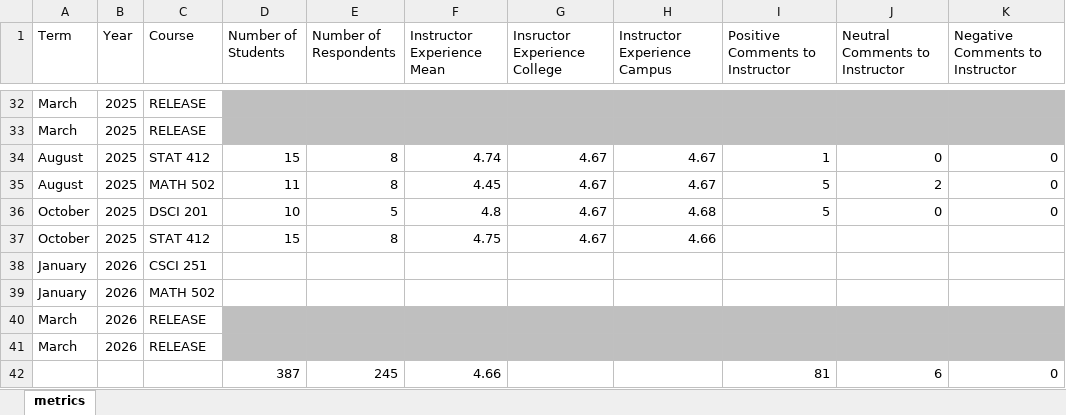
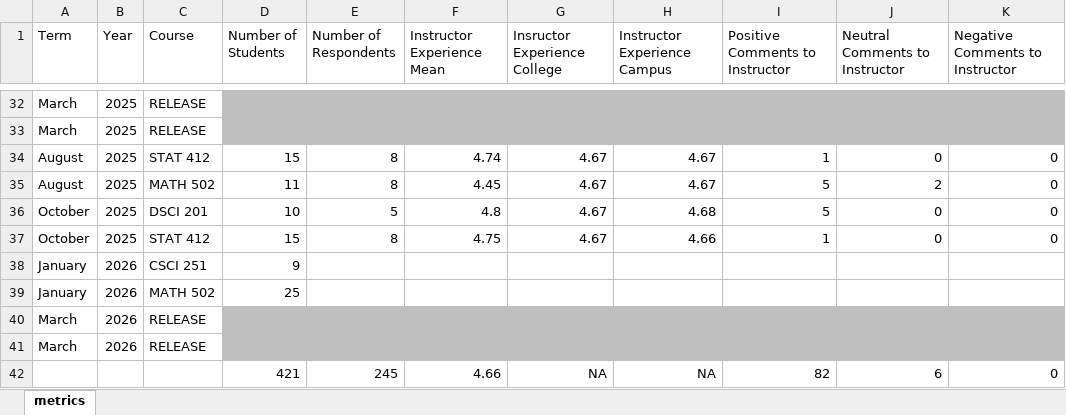
Before and after one commit to Darryl-Chamberlain-Jr/Chamberlain_Tenure_Packet, an Excel workbook: 2_Teaching_Effectiveness/2b_Student_Course_Evaluations/Z_Misc/Course Evaluation Numbers.xlsx, sheet metrics, drawn as a sheet; only a part is shown, gaps mark what is left out; values as stored, in another font and other column widths than the file's, no borders; the diff names each change by its address in the sheet, - before the commit and + after, or states it on an @@ line.

```diff
--- a/2_Teaching_Effectiveness/2b_Student_Course_Evaluations/Z_Misc/Course Evaluation Numbers.xlsx (sheet metrics)
+++ b/2_Teaching_Effectiveness/2b_Student_Course_Evaluations/Z_Misc/Course Evaluation Numbers.xlsx (sheet metrics)
-I37 (Positive Comments to Instructor): (empty)
+I37 (Positive Comments to Instructor): 1
-J37 (Neutral Comments to Instructor): (empty)
+J37 (Neutral Comments to Instructor): 0
-K37 (Negative Comments to Instructor): (empty)
+K37 (Negative Comments to Instructor): 0
-D38 (Number of Students): (empty)
+D38 (Number of Students): 9
-D39 (Number of Students): (empty)
+D39 (Number of Students): 25
-D42 (Number of Students): 387
+D42 (Number of Students): 421
-G42 (Insructor Experience College): (empty)
+G42 (Insructor Experience College): NA
-H42 (Instructor Experience Campus): (empty)
+H42 (Instructor Experience Campus): NA
-I42 (Positive Comments to Instructor): 81
+I42 (Positive Comments to Instructor): 82
```
Also changed, not shown: 3_Scholarly_Activity/3_0_Misc/research_activity.xlsx, 22 other files.
